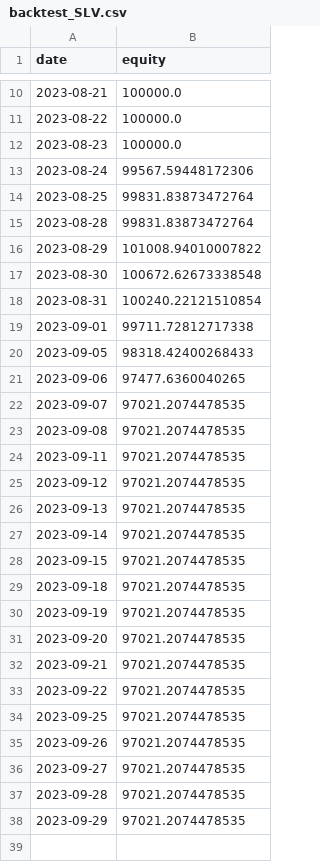
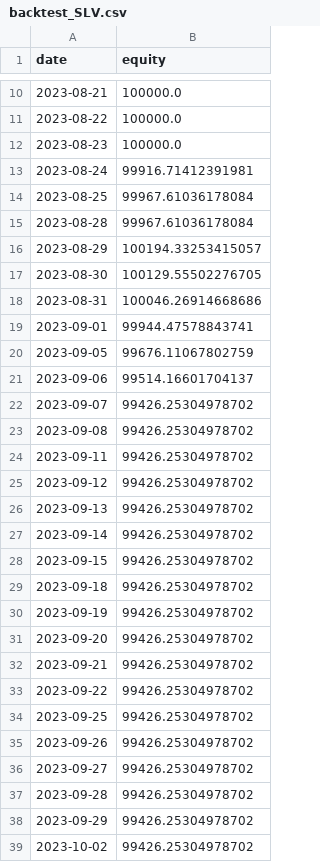
Before and after one commit to yalili8521/quantitivestocks, a CSV file: outputs/backtest_SLV.csv, drawn as a sheet; only a part is shown, gaps mark what is left out; the diff covers the shown part only.

```diff
--- a/outputs/backtest_SLV.csv
+++ b/outputs/backtest_SLV.csv
@@ -12,27 +12,28 @@ date,equity
 2023-08-23,100000.0
-2023-08-24,99567.59448172306
-2023-08-25,99831.83873472764
-2023-08-28,99831.83873472764
-2023-08-29,101008.94010007822
-2023-08-30,100672.62673338548
-2023-08-31,100240.22121510854
-2023-09-01,99711.72812717338
-2023-09-05,98318.42400268433
-2023-09-06,97477.6360040265
-2023-09-07,97021.2074478535
-2023-09-08,97021.2074478535
-2023-09-11,97021.2074478535
-2023-09-12,97021.2074478535
-2023-09-13,97021.2074478535
-2023-09-14,97021.2074478535
-2023-09-15,97021.2074478535
-2023-09-18,97021.2074478535
-2023-09-19,97021.2074478535
-2023-09-20,97021.2074478535
-2023-09-21,97021.2074478535
-2023-09-22,97021.2074478535
-2023-09-25,97021.2074478535
-2023-09-26,97021.2074478535
-2023-09-27,97021.2074478535
-2023-09-28,97021.2074478535
-2023-09-29,97021.2074478535
+2023-08-24,99916.71412391981
+2023-08-25,99967.61036178084
+2023-08-28,99967.61036178084
+2023-08-29,100194.33253415057
+2023-08-30,100129.55502276705
+2023-08-31,100046.26914668686
+2023-09-01,99944.47578843741
+2023-09-05,99676.11067802759
+2023-09-06,99514.16601704137
+2023-09-07,99426.25304978702
+2023-09-08,99426.25304978702
+2023-09-11,99426.25304978702
+2023-09-12,99426.25304978702
+2023-09-13,99426.25304978702
+2023-09-14,99426.25304978702
+2023-09-15,99426.25304978702
+2023-09-18,99426.25304978702
+2023-09-19,99426.25304978702
+2023-09-20,99426.25304978702
+2023-09-21,99426.25304978702
+2023-09-22,99426.25304978702
+2023-09-25,99426.25304978702
+2023-09-26,99426.25304978702
+2023-09-27,99426.25304978702
+2023-09-28,99426.25304978702
+2023-09-29,99426.25304978702
+2023-10-02,99426.25304978702
```
Also changed, not shown: 63 added rows elsewhere in this file, outputs/backtest_GLD.csv, outputs/backtest_IGV.csv, 18 other files.
